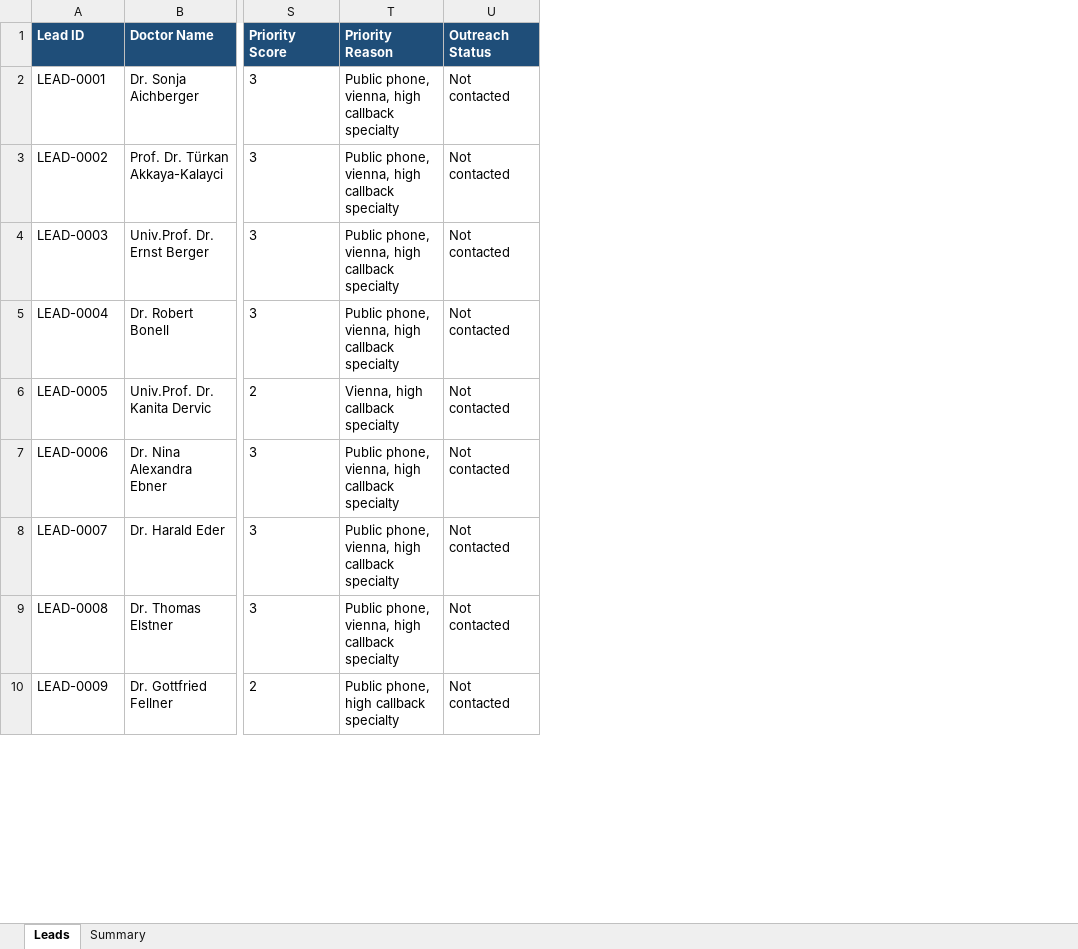
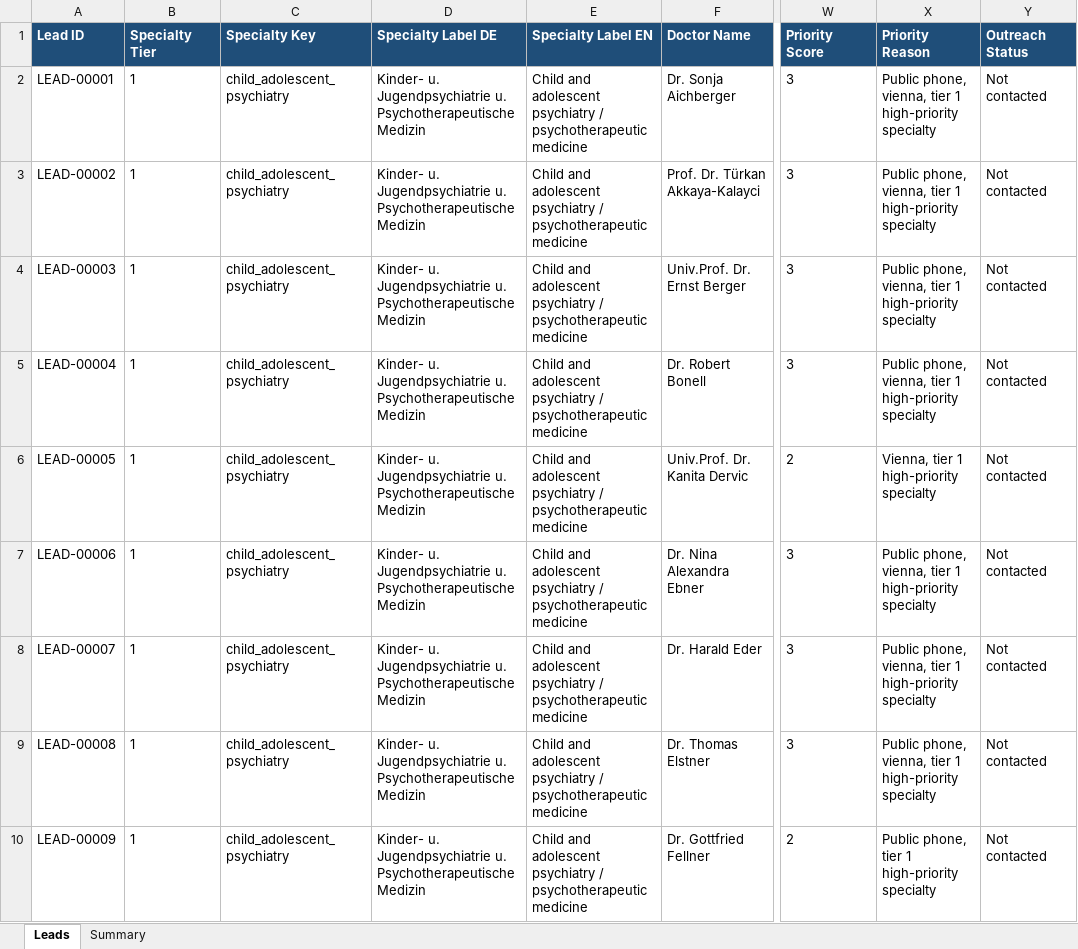
Before and after one commit to Ali-40/praximed, an Excel workbook: docs/sales/outreach/praxisplan_child_psychiatry_leads.xlsx, sheet Leads, drawn as a sheet; only a part is shown, gaps mark what is left out; values as stored, in another font and other column widths than the file's, no borders; addresses are those after the commit; the diff covers the shown part only; the diff names each change by its address in the sheet, - before the commit and + after, or states it on an @@ line.

```diff
--- a/docs/sales/outreach/praxisplan_child_psychiatry_leads.xlsx (sheet Leads)
+++ b/docs/sales/outreach/praxisplan_child_psychiatry_leads.xlsx (sheet Leads)
+column B (Specialty Tier), rows 2-10: all 1
+column C (Specialty Key), rows 2-10: all child_adolescent_psychiatry
+column D (Specialty Label DE), rows 2-10: all Kinder- u. Jugendpsychiatrie u. Psychotherapeutische Medizin
+column E (Specialty Label EN), rows 2-10: all Child and adolescent psychiatry / psychotherapeutic medicine
-A2 (Lead ID): LEAD-0001
+A2 (Lead ID): LEAD-00001
-X2:X5 (Priority Reason): …phone, vienna, high callback specialty
+X2:X5 (Priority Reason): …phone, vienna, tier 1 high-priority specialty
-A3 (Lead ID): LEAD-0002
+A3 (Lead ID): LEAD-00002
-A4 (Lead ID): LEAD-0003
+A4 (Lead ID): LEAD-00003
-A5 (Lead ID): LEAD-0004
+A5 (Lead ID): LEAD-00004
-A6 (Lead ID): LEAD-0005
+A6 (Lead ID): LEAD-00005
-X6 (Priority Reason): Vienna, high callback specialty
+X6 (Priority Reason): Vienna, tier 1 high-priority specialty
-A7 (Lead ID): LEAD-0006
+A7 (Lead ID): LEAD-00006
-X7:X9 (Priority Reason): …phone, vienna, high callback specialty
+X7:X9 (Priority Reason): …phone, vienna, tier 1 high-priority specialty
-A8 (Lead ID): LEAD-0007
+A8 (Lead ID): LEAD-00007
-A9 (Lead ID): LEAD-0008
+A9 (Lead ID): LEAD-00008
-A10 (Lead ID): LEAD-0009
+A10 (Lead ID): LEAD-00009
-X10 (Priority Reason): Public phone, high callback specialty
+X10 (Priority Reason): Public phone, tier 1 high-priority specialty
```
Also changed, not shown: 127 edited cells elsewhere in this sheet, sheet Summary, 36 other files.
